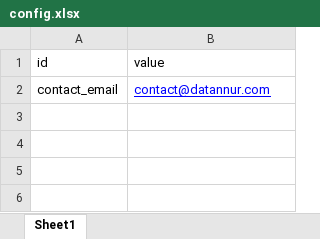
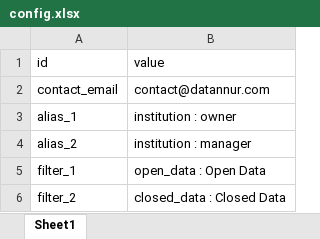
Before and after one commit to bassim-matar/datannur, an Excel workbook: public/data/db_source/config.xlsx, sheet Sheet1, drawn as a sheet; values as stored, in another font and other column widths than the file's, no borders; table styles not drawn; the diff names each change by its address in the sheet, - before the commit and + after, or states it on an @@ line.

```diff
--- a/public/data/db_source/config.xlsx (sheet Sheet1)
+++ b/public/data/db_source/config.xlsx (sheet Sheet1)
@@ B2 underline: on → off, text colour: #0000FF → black @@
+row 3: alias_1 | institution : owner
+row 4: alias_2 | institution : manager
+row 5: filter_1 | open_data : Open Data
+row 6: filter_2 | closed_data : Closed Data
```
Also changed, not shown: public/data/db_source/folder.xlsx, public/data/db_source/institution.xlsx, 4 other files.
